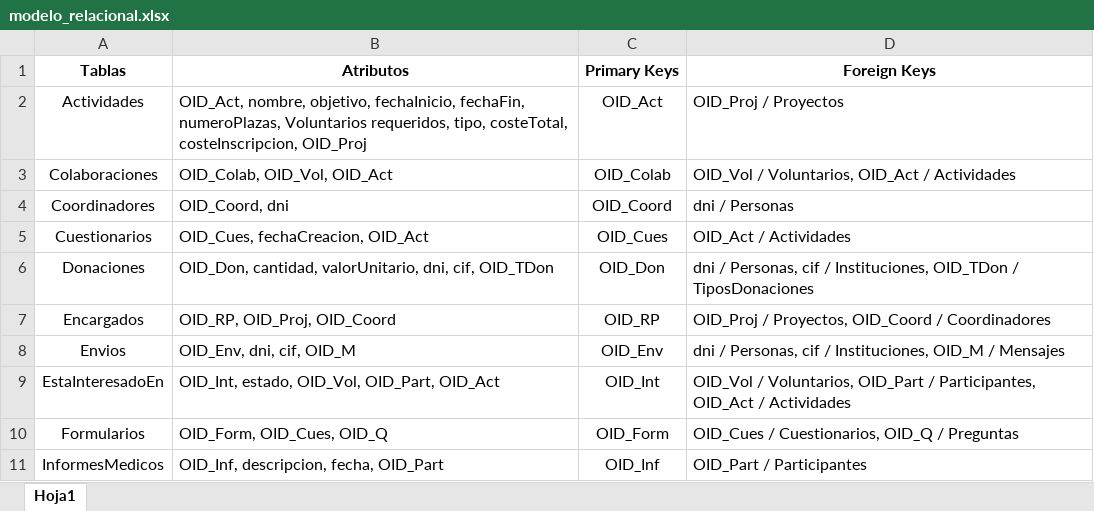
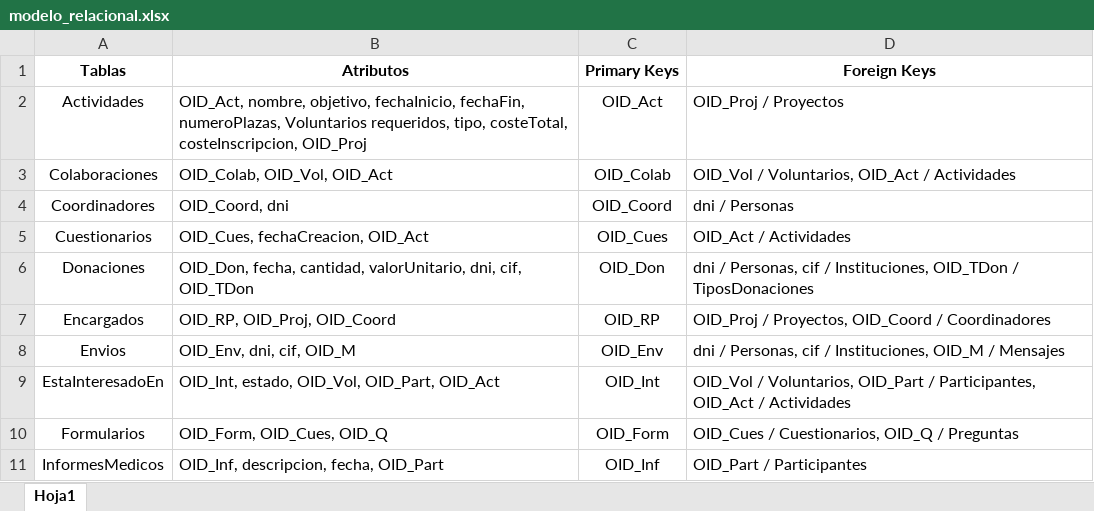
Before and after one commit to mrf1989/d-d1, an Excel workbook: tercer-entregable/modelo_relacional.xlsx, sheet Hoja1, drawn as a sheet; only a part is shown; values as stored, in another font and other column widths than the file's, no borders; the diff names each change by its address in the sheet, - before the commit and + after, or states it on an @@ line.

```diff
--- a/tercer-entregable/modelo_relacional.xlsx (sheet Hoja1)
+++ b/tercer-entregable/modelo_relacional.xlsx (sheet Hoja1)
-B6 (Atributos): OID_Don, cantidad, valorUnitario,…
+B6 (Atributos): OID_Don, fecha, cantidad, valorUnitario,…
```
Also changed, not shown: 4 other files.
